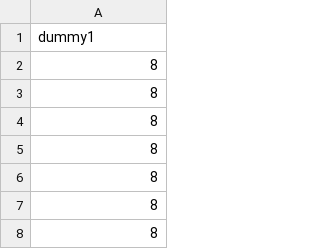
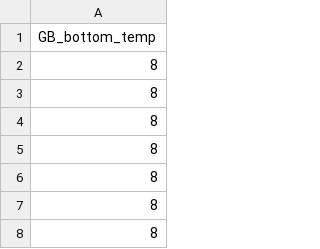
Before and after one commit to NOAA-EDAB/hydradata, a CSV file: data-raw/growth_covariates.csv, drawn as a sheet; only a part is shown.

Commit message:
added name to growth covariate

```diff
--- a/data-raw/growth_covariates.csv
+++ b/data-raw/growth_covariates.csv
@@ -1,2 +1,2 @@
-dummy1
+GB_bottom_temp
 8
```
Also changed, not shown: 3 other files.
